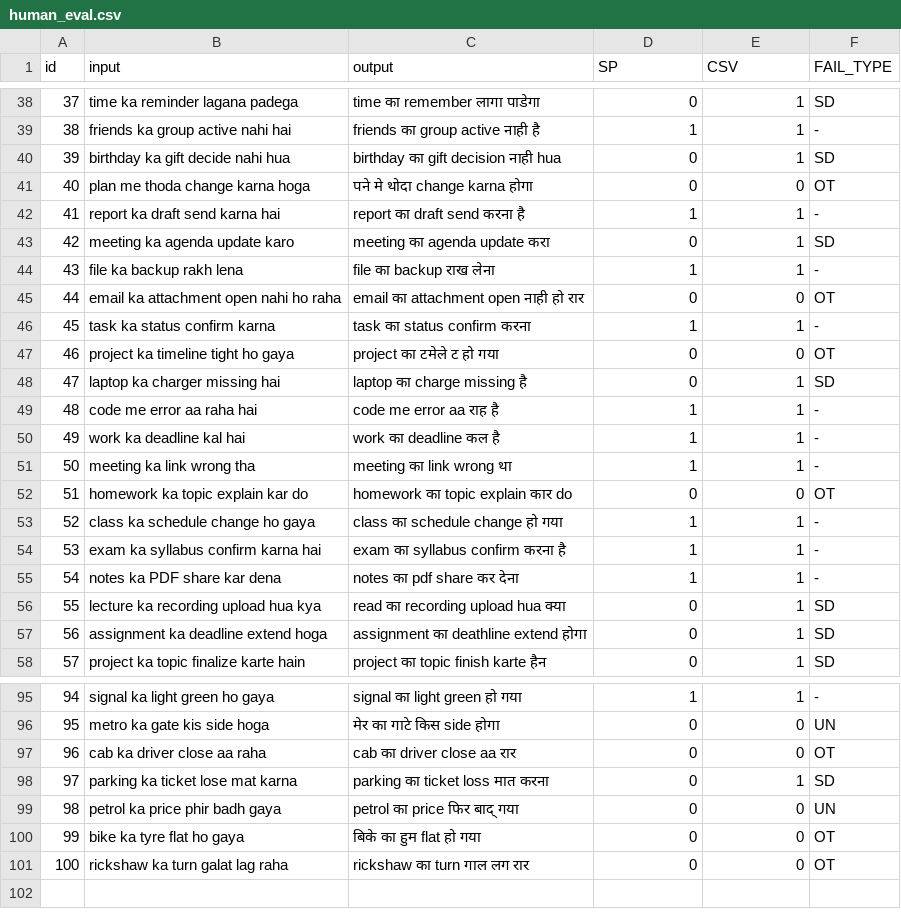
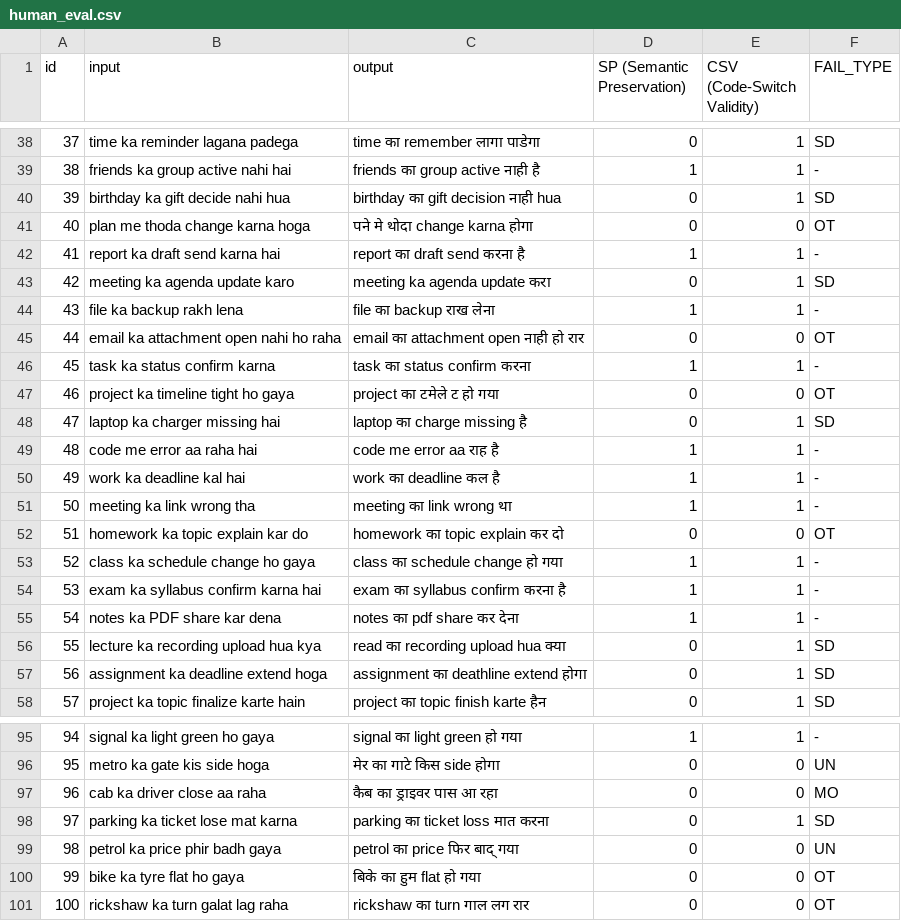
Before and after one commit to SuitUp-Research/TriSwitch-Hinglish, a CSV file: final_results/human_eval.csv, drawn as a sheet; only a part is shown, gaps mark what is left out; the diff covers the shown part only.

```diff
--- a/final_results/human_eval.csv
+++ b/final_results/human_eval.csv
@@ -1 +1 @@
-id,input,output,SP,CSV,FAIL_TYPE
+id,input,output,SP (Semantic Preservation),CSV (Code-Switch Validity),FAIL_TYPE
@@ -42,3 +42,3 @@ id,input,output,SP,CSV,FAIL_TYPE
 41,report ka draft send karna hai,report का draft send करना है,1,1,-
-42,meeting ka agenda update karo,meeting का agenda update करा,0,1,SD
+42,meeting ka agenda update karo,meeting ka agenda update करा,0,1,SD
 43,file ka backup rakh lena,file का backup राख लेना,1,1,-
@@ -51,3 +51,3 @@ id,input,output,SP,CSV,FAIL_TYPE
 50,meeting ka link wrong tha,meeting का link wrong था,1,1,-
-51,homework ka topic explain kar do,homework का topic explain कार do,0,0,OT
+51,homework ka topic explain kar do,homework का topic explain कर दो,0,0,OT
 52,class ka schedule change ho gaya,class का schedule change हो गया,1,1,-
@@ -96,3 +96,3 @@ id,input,output,SP,CSV,FAIL_TYPE
 95,metro ka gate kis side hoga,मेर का गाटे किस side होगा,0,0,UN
-96,cab ka driver close aa raha,cab का driver close aa रार,0,0,OT
+96,cab ka driver close aa raha,कैब का ड्राइवर पास आ रहा,0,0,MO
 97,parking ka ticket lose mat karna,parking का ticket loss मात करना,0,1,SD
```
Also changed, not shown: 13 edited cells elsewhere in this file.
